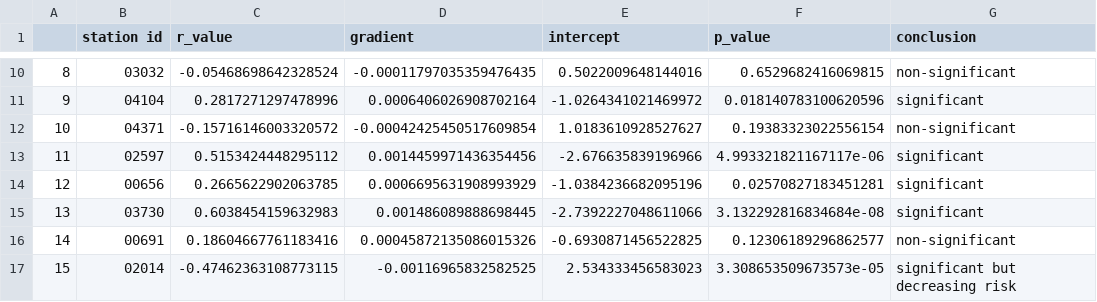
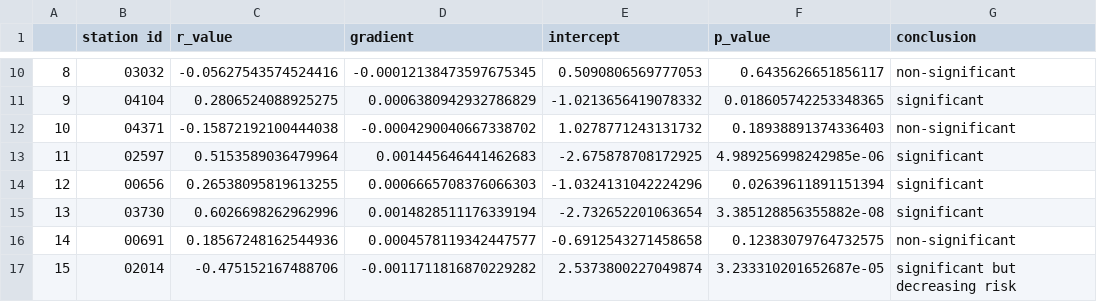
Before and after one commit to serbanradulescu/master_thesis, a CSV file: results/lm_moisture.csv, drawn as a sheet; only a part is shown, gaps mark what is left out; the diff covers the shown part only.

```diff
--- a/results/lm_moisture.csv
+++ b/results/lm_moisture.csv
@@ -10,8 +10,8 @@
-8,03032,-0.05468698642328524,-0.00011797035359476435,0.5022009648144016,0.6529682416069815,non-significant
-9,04104,0.2817271297478996,0.0006406026908702164,-1.0264341021469972,0.018140783100620596,significant
-10,04371,-0.15716146003320572,-0.00042425450517609854,1.0183610928527627,0.19383323022556154,non-significant
-11,02597,0.5153424448295112,0.0014459971436354456,-2.676635839196966,4.993321821167117e-06,significant
-12,00656,0.2665622902063785,0.0006695631908993929,-1.0384236682095196,0.02570827183451281,significant
-13,03730,0.6038454159632983,0.001486089888698445,-2.7392227048611066,3.132292816834684e-08,significant
-14,00691,0.18604667761183416,0.00045872135086015326,-0.6930871456522825,0.12306189296862577,non-significant
-15,02014,-0.47462363108773115,-0.00116965832582525,2.534333456583023,3.308653509673573e-05,significant but decreasing risk
+8,03032,-0.05627543574524416,-0.00012138473597675345,0.5090806569777053,0.6435626651856117,non-significant
+9,04104,0.2806524088925275,0.0006380942932786829,-1.0213656419078332,0.018605742253348365,significant
+10,04371,-0.15872192100444038,-0.0004290040667338702,1.0278771243131732,0.18938891374336403,non-significant
+11,02597,0.5153589036479964,0.001445646441462683,-2.675878708172925,4.989256998242985e-06,significant
+12,00656,0.26538095819613255,0.0006665708376066303,-1.0324131042224296,0.02639611891151394,significant
+13,03730,0.6026698262962996,0.0014828511176339194,-2.732652201063654,3.385128856355882e-08,significant
+14,00691,0.18567248162544936,0.0004578119342447577,-0.6912543271458658,0.12383079764732575,non-significant
+15,02014,-0.475152167488706,-0.0011711816870229282,2.5373800227049874,3.233310201652687e-05,significant but decreasing risk
```
Also changed, not shown: 60 edited cells elsewhere in this file, results/lm_temperature.csv, 2 other files.
